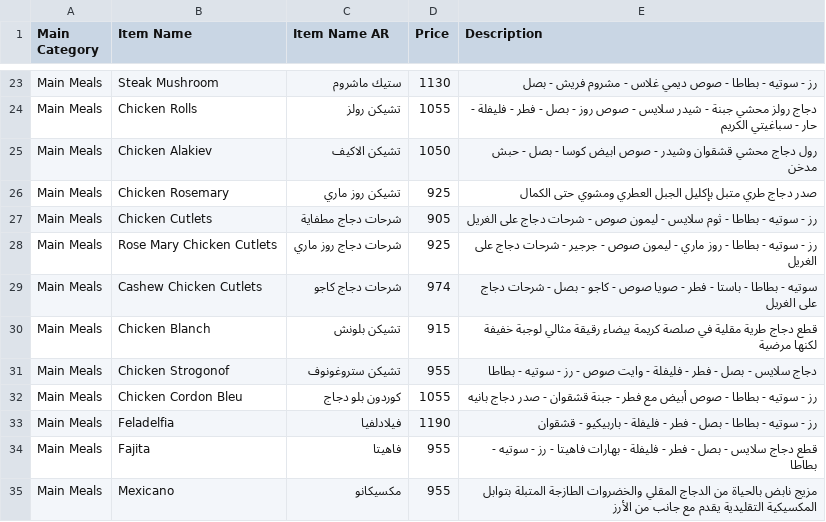
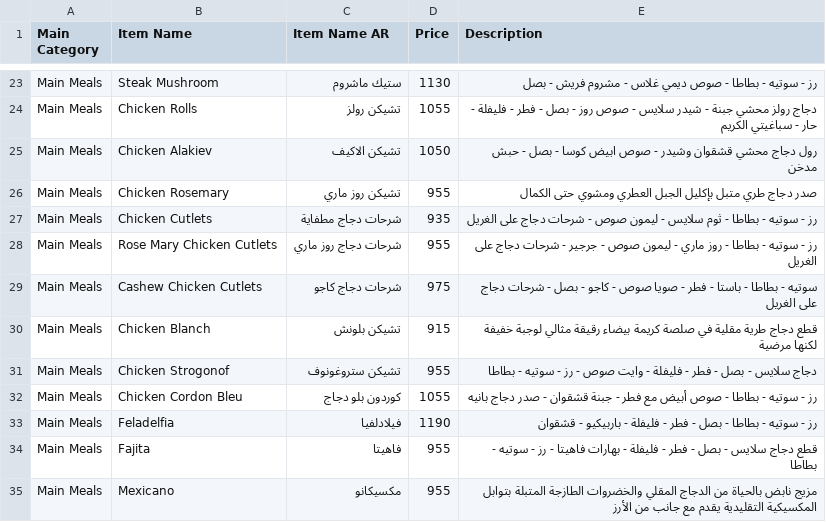
Before and after one commit to LOR-Aleppo/Menu, a CSV file: menu.csv, drawn as a sheet; only a part is shown, gaps mark what is left out.

Commit message:
Update menu.csv

```diff
--- a/menu.csv
+++ b/menu.csv
@@ -25,6 +25,6 @@ Main Meals,Chicken Rolls,تشيكن رولز,1055,دجاج رولز محشي ج
 Main Meals,Chicken Alakiev,تشيكن الاكيف,1050,رول دجاج محشي قشقوان وشيدر - صوص ابيض  كوسا - بصل - حبش مدخن
-Main Meals,Chicken Rosemary,تشيكن روز ماري,925,صدر دجاج طري متبل بإكليل الجبل العطري ومشوي حتى الكمال
-Main Meals,Chicken Cutlets,شرحات دجاج مطفاية,905,رز - سوتيه - بطاطا - ثوم سلايس - ليمون صوص - شرحات دجاج على الغريل
-Main Meals,Rose Mary Chicken Cutlets,شرحات دجاج روز ماري,925,رز - سوتيه - بطاطا - روز ماري - ليمون صوص - جرجير - شرحات دجاج على الغريل
-Main Meals,Cashew Chicken Cutlets,شرحات دجاج كاجو,974,سوتيه - بطاطا - باستا - فطر - صويا صوص - كاجو - بصل - شرحات دجاج على الغريل
+Main Meals,Chicken Rosemary,تشيكن روز ماري,955,صدر دجاج طري متبل بإكليل الجبل العطري ومشوي حتى الكمال
+Main Meals,Chicken Cutlets,شرحات دجاج مطفاية,935,رز - سوتيه - بطاطا - ثوم سلايس - ليمون صوص - شرحات دجاج على الغريل
+Main Meals,Rose Mary Chicken Cutlets,شرحات دجاج روز ماري,955,رز - سوتيه - بطاطا - روز ماري - ليمون صوص - جرجير - شرحات دجاج على الغريل
+Main Meals,Cashew Chicken Cutlets,شرحات دجاج كاجو,975,سوتيه - بطاطا - باستا - فطر - صويا صوص - كاجو - بصل - شرحات دجاج على الغريل
 Main Meals,Chicken Blanch,تشيكن بلونش,915,قطع دجاج طرية مقلية في صلصة كريمة بيضاء رقيقة مثالي لوجبة خفيفة لكنها مرضية
```
